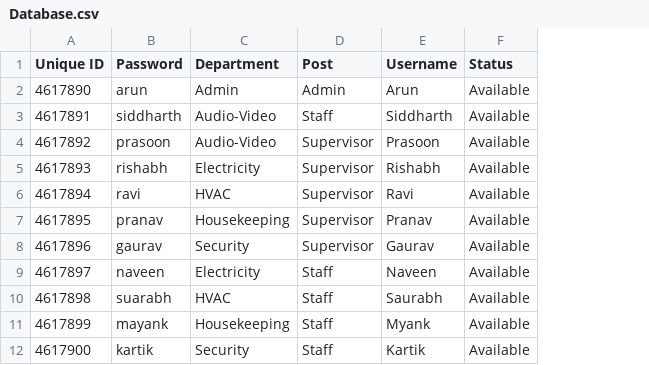
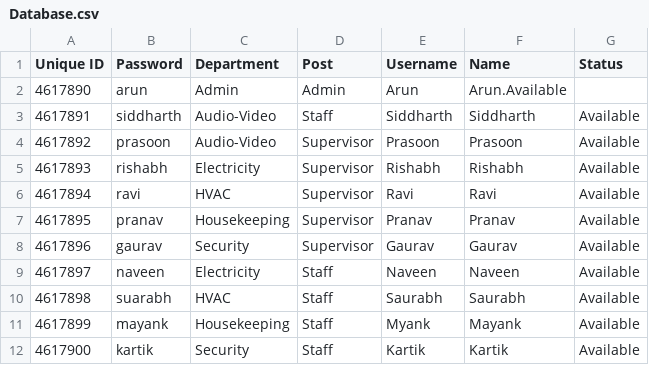
Before and after one commit to siddharthchandra/Advance-Programming, a CSV file: Database.csv, drawn as a sheet; addresses are those after the commit; the diff names each change by its address in the sheet, - before the commit and + after, or states it on an @@ line.

Commit message:
Update Database.csv

```diff
--- a/Database.csv
+++ b/Database.csv
+column F (Name), rows 2-12: Arun.Available | Siddharth | Prasoon | Rishabh | Ravi | Pranav | Gaurav | Naveen | Saurabh | Mayank | Kartik
-G2 (Status): Available
+G2 (Status): (empty)
```
